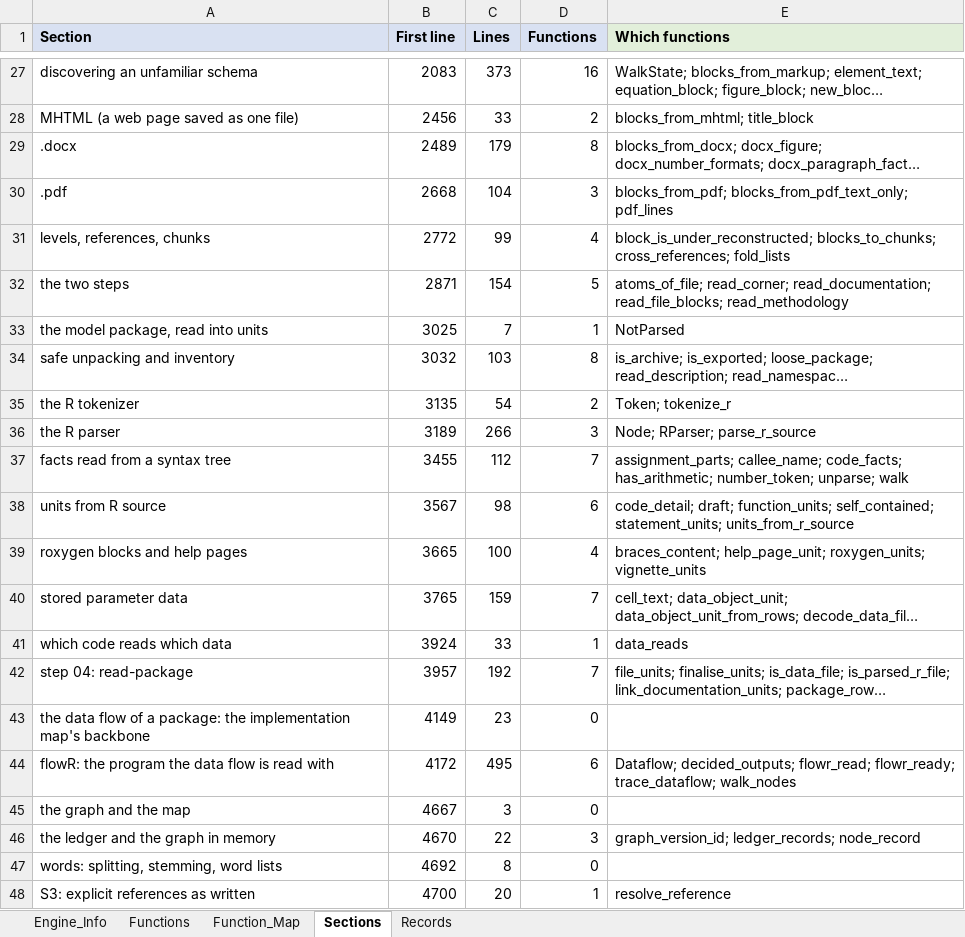
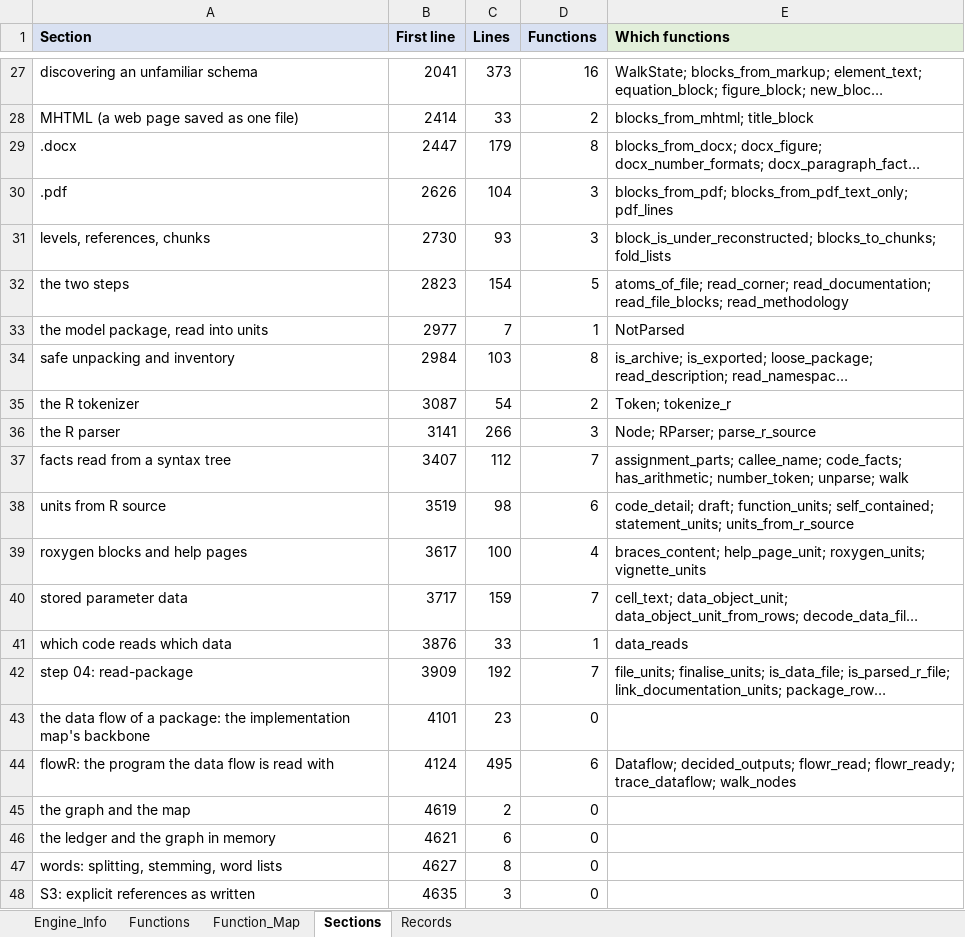
Before and after one commit to khruangbin007/verifier_simpler, an Excel workbook: Engine_Map.xlsx, sheet Sections, drawn as a sheet; only a part is shown, gaps mark what is left out; long unchanged cells end in …; values as stored, in another font and other column widths than the file's, no borders; the diff covers the shown part only; the diff names each change by its address in the sheet, - before the commit and + after, or states it on an @@ line.

Commit message:
The graph removed: nothing read its contents
Step 3, build-map, is now the data flow alone. Gone: build_graph, the graph's
ledger and hash chain, the structural edges, each passage's cross-references
(read only to make graph edges), the Graph version id row of
Model_Package_Info, and cell 4's ledger check - cell 4 now makes eight
checks.

Checked: all eight samples' Output.xlsx identical, cell for cell, apart from
the removed row; every record constructor fits its fields; nothing
unreachable remains. A clean copy ran the notebook's four cells; cell 4
confirmed all eight checks.

```diff
--- a/Engine_Map.xlsx (sheet Sections)
+++ b/Engine_Map.xlsx (sheet Sections)
-B27 (First line): 2083
+B27 (First line): 2041
-B28 (First line): 2456
+B28 (First line): 2414
-B29 (First line): 2489
+B29 (First line): 2447
-B30 (First line): 2668
+B30 (First line): 2626
-B31 (First line): 2772
+B31 (First line): 2730
-C31 (Lines): 99
+C31 (Lines): 93
-D31 (Functions): 4
+D31 (Functions): 3
-E31 (Which functions): block_is_under_reconstructed; blocks_to_chunks; cross_references; fold_lists
+E31 (Which functions): block_is_under_reconstructed; blocks_to_chunks; fold_lists
-B32 (First line): 2871
+B32 (First line): 2823
-B33 (First line): 3025
+B33 (First line): 2977
-B34 (First line): 3032
+B34 (First line): 2984
-B35 (First line): 3135
+B35 (First line): 3087
-B36 (First line): 3189
+B36 (First line): 3141
-B37 (First line): 3455
+B37 (First line): 3407
-B38 (First line): 3567
+B38 (First line): 3519
-B39 (First line): 3665
+B39 (First line): 3617
-B40 (First line): 3765
+B40 (First line): 3717
-B41 (First line): 3924
+B41 (First line): 3876
-B42 (First line): 3957
+B42 (First line): 3909
-B43 (First line): 4149
+B43 (First line): 4101
-B44 (First line): 4172
+B44 (First line): 4124
-B45 (First line): 4667
+B45 (First line): 4619
-C45 (Lines): 3
+C45 (Lines): 2
-B46 (First line): 4670
+B46 (First line): 4621
-C46 (Lines): 22
+C46 (Lines): 6
-D46 (Functions): 3
+D46 (Functions): 0
-E46 (Which functions): graph_version_id; ledger_records; node_record
+E46 (Which functions): (empty)
-B47 (First line): 4692
+B47 (First line): 4627
-B48 (First line): 4700
+B48 (First line): 4635
-C48 (Lines): 20
+C48 (Lines): 3
-D48 (Functions): 1
+D48 (Functions): 0
-E48 (Which functions): resolve_reference
+E48 (Which functions): (empty)
```
Also changed, not shown: 54 edited cells elsewhere in this sheet, sheet Function_Map, sheet Functions, sheet Records, sheet Engine_Info, 2 other files.
